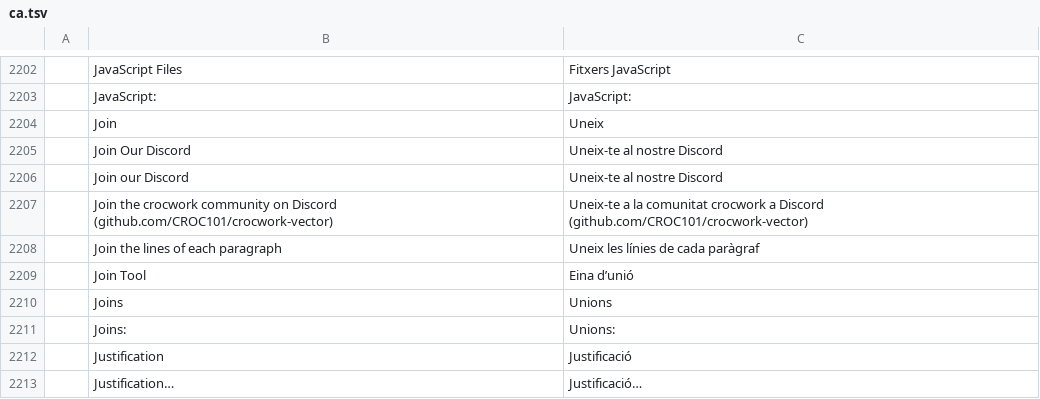
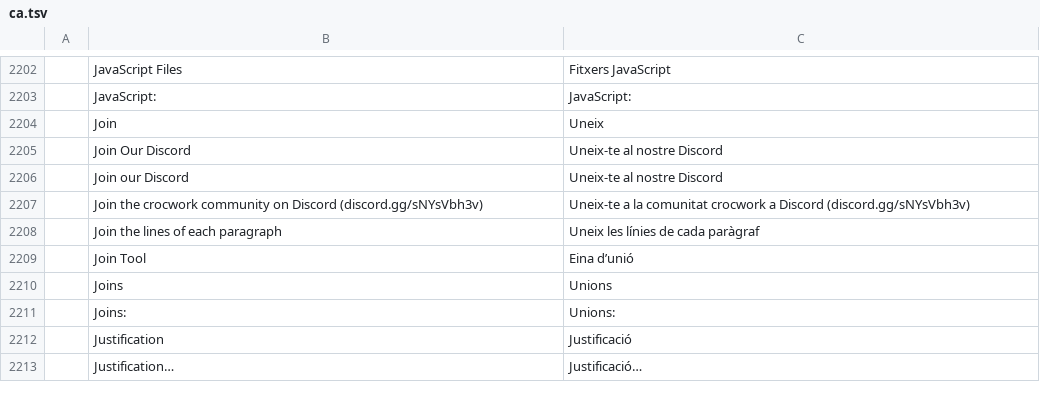
Before and after one commit to CROC101/crocwork-vector, a TSV file: crates/ui-egui/src/i18n/ca.tsv, drawn as a sheet; only a part is shown, gaps mark what is left out; removed rows and columns are numbered as before the commit, all else as after; the diff names each change by its address in the sheet, - before the commit and + after, or states it on an @@ line.

```diff
--- a/crates/ui-egui/src/i18n/ca.tsv
+++ b/crates/ui-egui/src/i18n/ca.tsv
-row 2207:  | Join the crocwork community on Discord (github.com/CROC101/crocwork-vector) | Uneix-te a la comunitat crocwork a Discord (github.com/CROC101/crocwork-vector)
+row 2207:  | Join the crocwork community on Discord (discord.gg/sNYsVbh3v) | Uneix-te a la comunitat crocwork a Discord (discord.gg/sNYsVbh3v)
```
Also changed, not shown: crates/ui-egui/src/i18n/bg.tsv, crates/ui-egui/src/i18n/bs.tsv, 28 other files.
